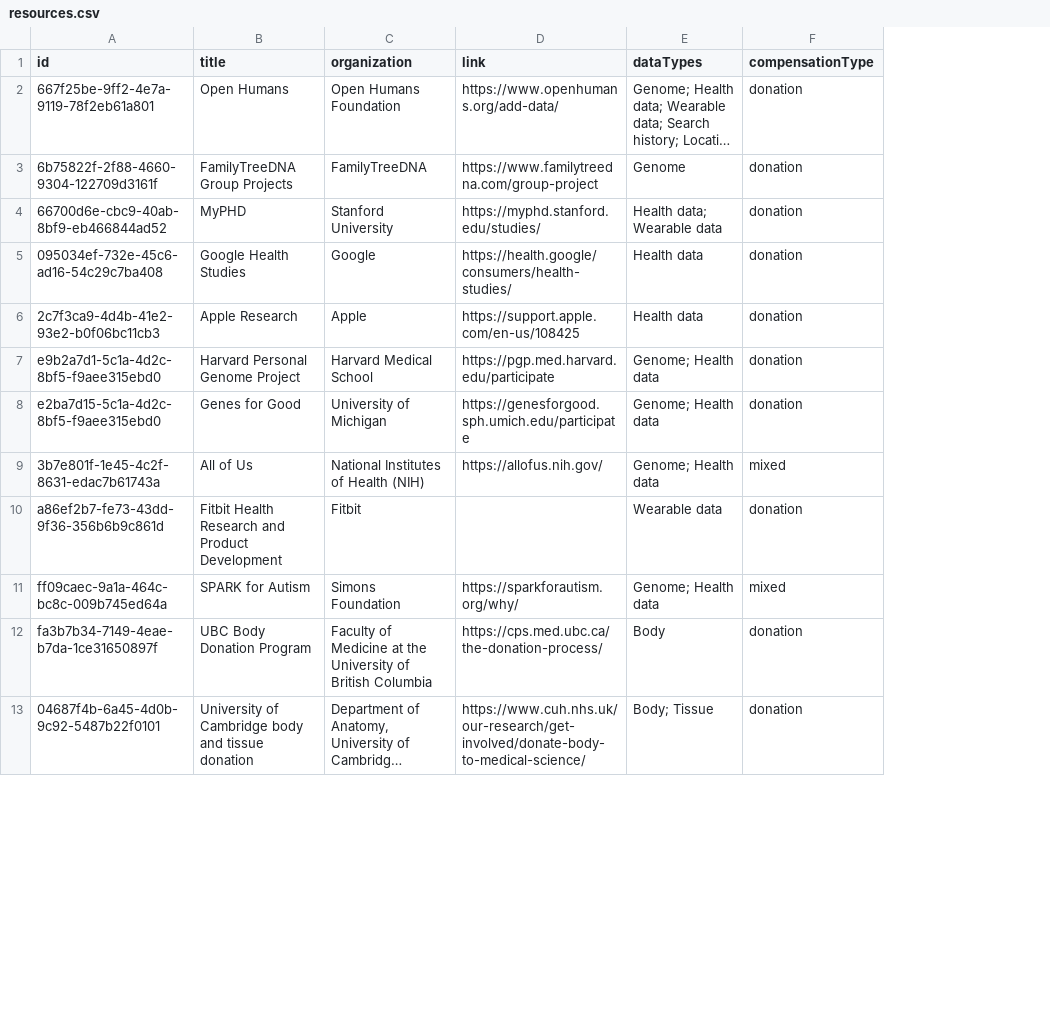
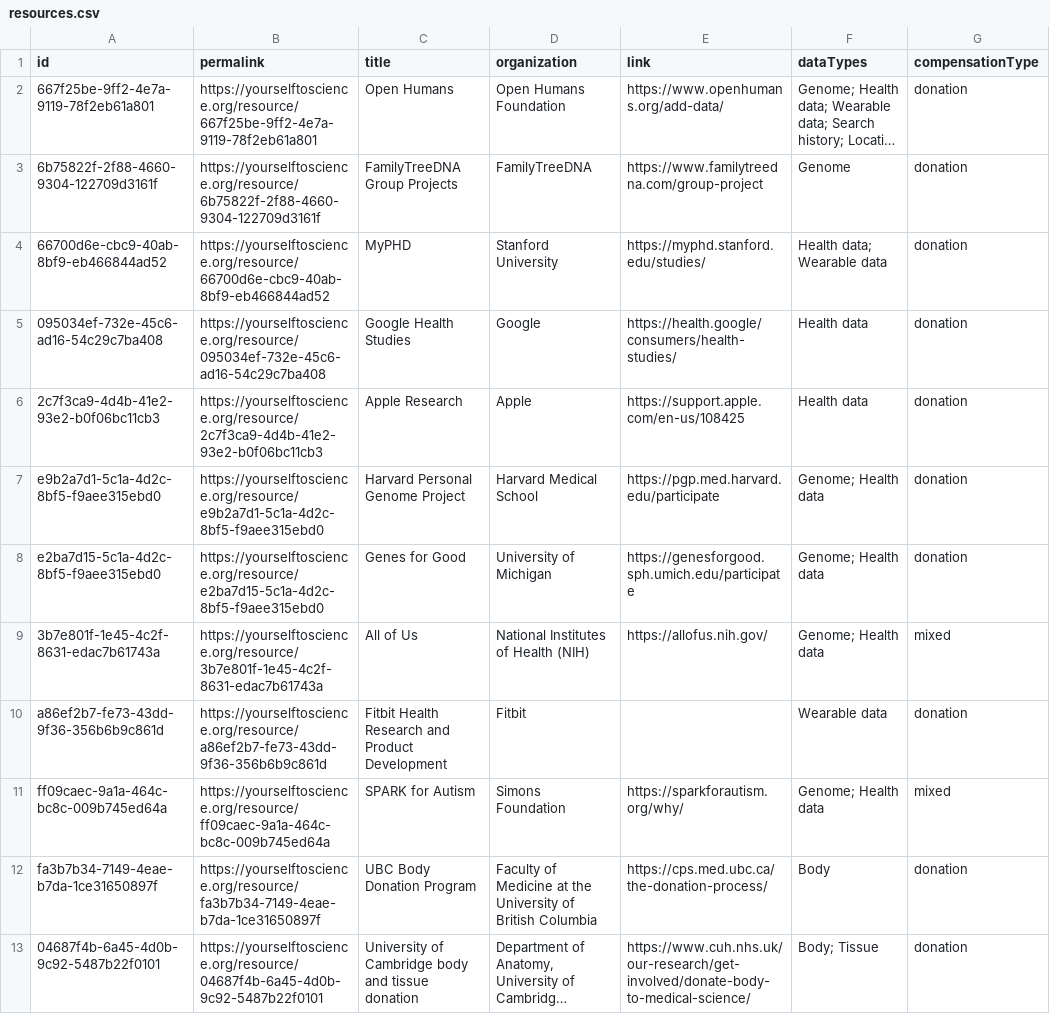
Before and after one commit to yourselftoscience/yourselftoscience.org, a CSV file: public/resources.csv, drawn as a sheet; only a part is shown; long unchanged cells end in …; the diff names each change by its address in the sheet, - before the commit and + after, or states it on an @@ line.

Commit message:
feat: update CSV generation to include S854 column with resource URLs
fix: update dataset description to include RDF/TTL format

feat: add JSON-LD structured data for dataset and resource pages

fix: implement permanent redirects for resource pages accessed by ID

feat: enhance resource page with compatible sources and citations sections

chore: update y2s_wikidata_import.csv with new resources and URLs

```diff
--- a/public/resources.csv
+++ b/public/resources.csv
+column B (permalink), rows 2-13: https://yourselftoscience.org/resource/667f25be-9ff2-4e7a-9119-78f2eb61a801 | https://yourselftoscience.org/resource/6b75822f-2f88-4660-9304-122709d3161f | https://yourselftoscience.org/resource/66700d6e-cbc9-40ab-8bf9-eb466844ad52 | https://yourselftoscience.org/resource/095034ef-732e-45c6-ad16-54c29c7ba408 | https://yourselftoscience.org/resource/2c7f3ca9-4d4b-41e2-93e2-b0f06bc11cb3 | https://yourselftoscience.org/resource/e9b2a7d1-5c1a-4d2c-8bf5-f9aee315ebd0 | https://yourselftoscience.org/resource/e2ba7d15-5c1a-4d2c-8bf5-f9aee315ebd0 | https://yourselftoscience.org/resource/3b7e801f-1e45-4c2f-8631-edac7b61743a | https://yourselftoscience.org/resource/a86ef2b7-fe73-43dd-9f36-356b6b9c861d | https://yourselftoscience.org/resource/ff09caec-9a1a-464c-bc8c-009b745ed64a | https://yourselftoscience.org/resource/fa3b7b34-7149-4eae-b7da-1ce31650897f | https://yourselftoscience.org/resource/04687f4b-6a45-4d0b-9c92-5487b22f0101
```
Also changed, not shown: y2s_wikidata_import.csv, 12 other files.
